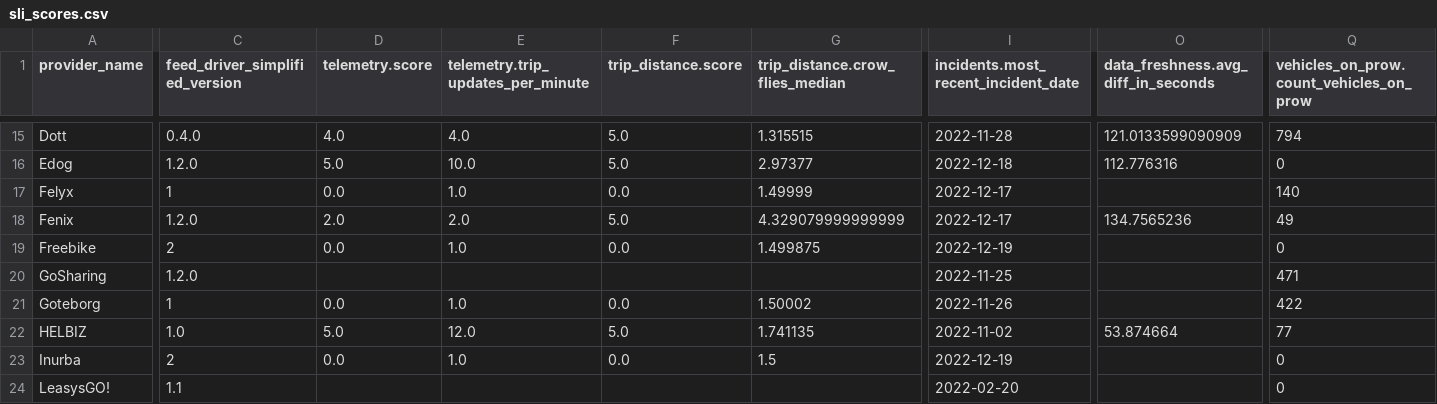
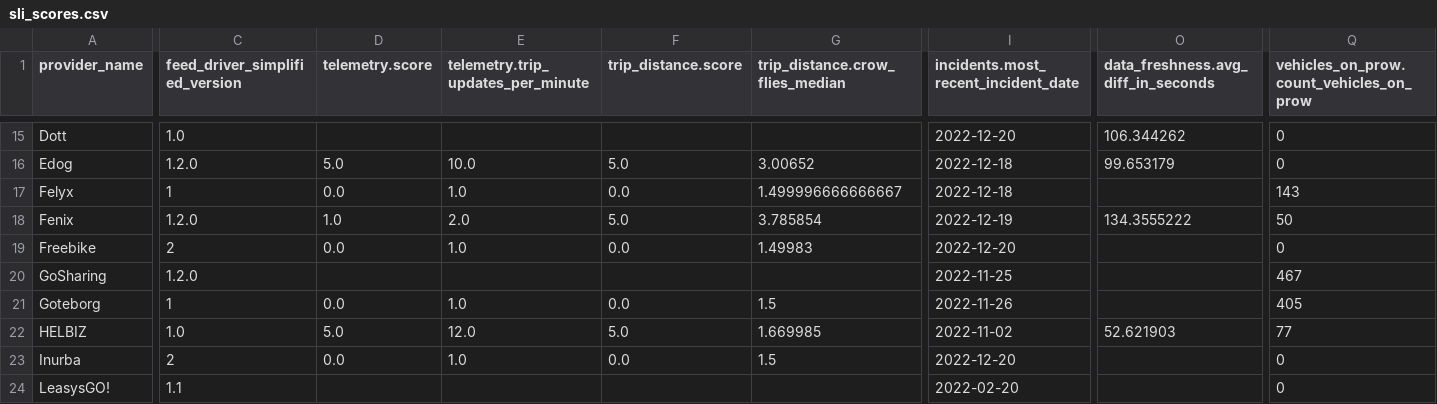
Before and after one commit to vianova-io/sli_feeds, a CSV file: sli_scores.csv, drawn as a sheet; only a part is shown, gaps mark what is left out; the diff covers the shown part only; the diff names each change by its address in the sheet, - before the commit and + after, or states it on an @@ line.

Commit message:
feat: new version of feeds SLI

```diff
--- a/sli_scores.csv
+++ b/sli_scores.csv
-C15 (feed_driver_simplified_version): 0.4.0
+C15 (feed_driver_simplified_version): 1.0
-D15 (telemetry.score): 4.0
+D15 (telemetry.score): (empty)
-E15: 4.0
+E15: (empty)
-F15 (trip_distance.score): 5.0
+F15 (trip_distance.score): (empty)
-G15 (trip_distance.crow_flies_median): 1.315515
+G15 (trip_distance.crow_flies_median): (empty)
-I15: 2022-11-28
+I15: 2022-12-20
-O15: 121.0133599090909
+O15: 106.344262
-Q15: 794
+Q15: 0
-G16 (trip_distance.crow_flies_median): 2.97377
+G16 (trip_distance.crow_flies_median): 3.00652
-O16: 112.776316
+O16: 99.653179
-G17 (trip_distance.crow_flies_median): 1.49999
+G17 (trip_distance.crow_flies_median): 1.499996666666667
-I17: 2022-12-17
+I17: 2022-12-18
-Q17: 140
+Q17: 143
-D18 (telemetry.score): 2.0
+D18 (telemetry.score): 1.0
-G18 (trip_distance.crow_flies_median): 4.329079999999999
+G18 (trip_distance.crow_flies_median): 3.785854
-I18: 2022-12-17
+I18: 2022-12-19
-O18: 134.7565236
+O18: 134.3555222
-Q18: 49
+Q18: 50
-G19 (trip_distance.crow_flies_median): 1.499875
+G19 (trip_distance.crow_flies_median): 1.49983
-I19: 2022-12-19
+I19: 2022-12-20
-Q20: 471
+Q20: 467
-G21 (trip_distance.crow_flies_median): 1.50002
+G21 (trip_distance.crow_flies_median): 1.5
-Q21: 422
+Q21: 405
-G22 (trip_distance.crow_flies_median): 1.741135
+G22 (trip_distance.crow_flies_median): 1.669985
-O22: 53.874664
+O22: 52.621903
-I23: 2022-12-19
+I23: 2022-12-20
```
Also changed, not shown: 130 edited cells elsewhere in this file, 1 other file.
